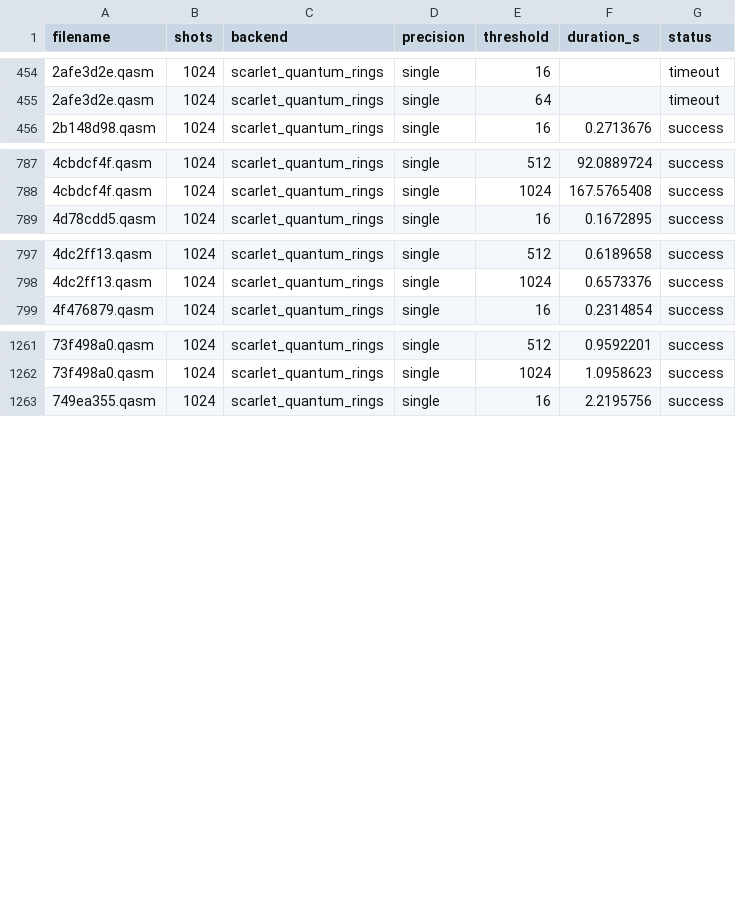
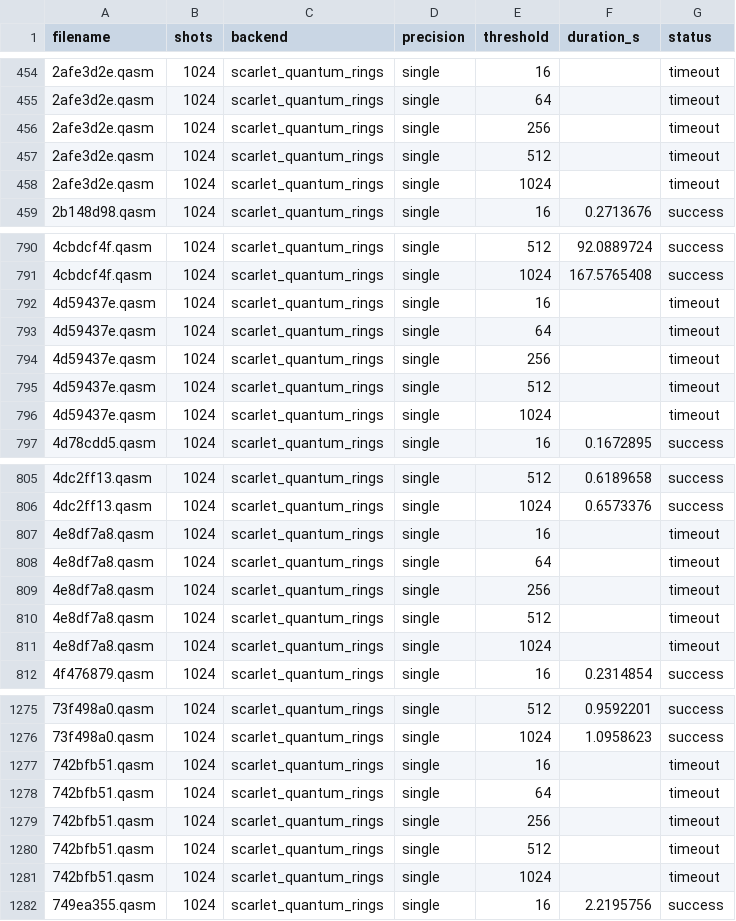
Before and after one commit to Quantum-Rings/quantumrings-challenge-iqc-2026, a CSV file: train-runtime-data.csv, drawn as a sheet; only a part is shown, gaps mark what is left out; the diff covers the shown part only.

Commit message:
Add data + reference score

```diff
--- a/train-runtime-data.csv
+++ b/train-runtime-data.csv
@@ -455,2 +455,5 @@ filename,shots,backend,precision,threshold,duration_s,status
 2afe3d2e.qasm,1024,scarlet_quantum_rings,single,64,,timeout
+2afe3d2e.qasm,1024,scarlet_quantum_rings,single,256,,timeout
+2afe3d2e.qasm,1024,scarlet_quantum_rings,single,512,,timeout
+2afe3d2e.qasm,1024,scarlet_quantum_rings,single,1024,,timeout
 2b148d98.qasm,1024,scarlet_quantum_rings,single,16,0.2713676,success
@@ -788,2 +791,7 @@ filename,shots,backend,precision,threshold,duration_s,status
 4cbdcf4f.qasm,1024,scarlet_quantum_rings,single,1024,167.5765408,success
+4d59437e.qasm,1024,scarlet_quantum_rings,single,16,,timeout
+4d59437e.qasm,1024,scarlet_quantum_rings,single,64,,timeout
+4d59437e.qasm,1024,scarlet_quantum_rings,single,256,,timeout
+4d59437e.qasm,1024,scarlet_quantum_rings,single,512,,timeout
+4d59437e.qasm,1024,scarlet_quantum_rings,single,1024,,timeout
 4d78cdd5.qasm,1024,scarlet_quantum_rings,single,16,0.1672895,success
@@ -798,2 +806,7 @@ filename,shots,backend,precision,threshold,duration_s,status
 4dc2ff13.qasm,1024,scarlet_quantum_rings,single,1024,0.6573376,success
+4e8df7a8.qasm,1024,scarlet_quantum_rings,single,16,,timeout
+4e8df7a8.qasm,1024,scarlet_quantum_rings,single,64,,timeout
+4e8df7a8.qasm,1024,scarlet_quantum_rings,single,256,,timeout
+4e8df7a8.qasm,1024,scarlet_quantum_rings,single,512,,timeout
+4e8df7a8.qasm,1024,scarlet_quantum_rings,single,1024,,timeout
 4f476879.qasm,1024,scarlet_quantum_rings,single,16,0.2314854,success
@@ -1262,2 +1276,7 @@ filename,shots,backend,precision,threshold,duration_s,status
 73f498a0.qasm,1024,scarlet_quantum_rings,single,1024,1.0958623,success
+742bfb51.qasm,1024,scarlet_quantum_rings,single,16,,timeout
+742bfb51.qasm,1024,scarlet_quantum_rings,single,64,,timeout
+742bfb51.qasm,1024,scarlet_quantum_rings,single,256,,timeout
+742bfb51.qasm,1024,scarlet_quantum_rings,single,512,,timeout
+742bfb51.qasm,1024,scarlet_quantum_rings,single,1024,,timeout
 749ea355.qasm,1024,scarlet_quantum_rings,single,16,2.2195756,success
```
Also changed, not shown: 1 added row elsewhere in this file, 2 other files.
